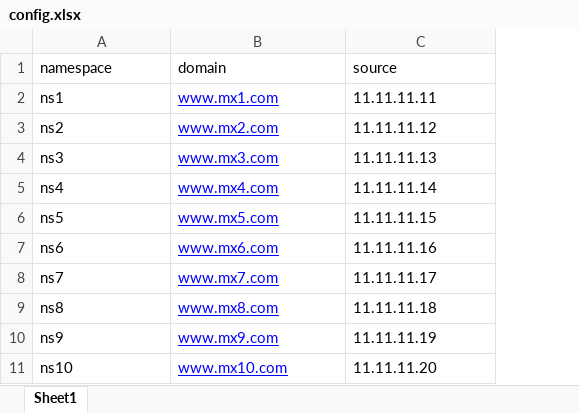
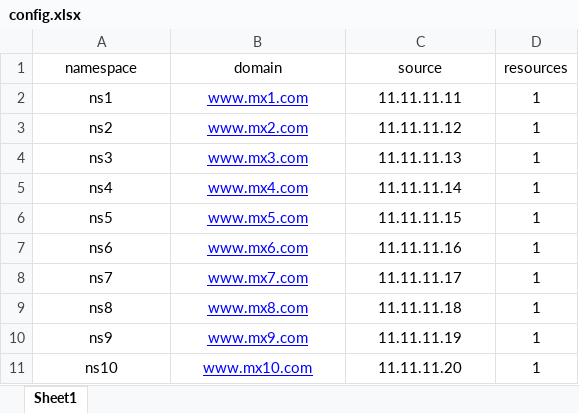
Before and after one commit to matrisan/matrix-project, an Excel workbook: matrix-config/matrix-config-manager/request/config.xlsx, sheet Sheet1, drawn as a sheet; values as stored, in another font and other column widths than the file's, no borders; the diff names each change by its address in the sheet, - before the commit and + after, or states it on an @@ line.

```diff
--- a/matrix-config/matrix-config-manager/request/config.xlsx (sheet Sheet1)
+++ b/matrix-config/matrix-config-manager/request/config.xlsx (sheet Sheet1)
+column D (resources), rows 2-11: all 1
-A1:C11 alignment: left
+A1:C11 alignment: center
```
Also changed, not shown: 6 other files.
